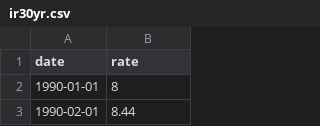
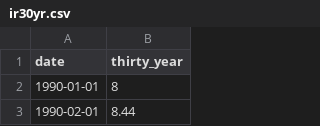
Before and after one commit to 22ermiller/ESGProject, a CSV file: data/ir30yr.csv, drawn as a sheet; only a part is shown.

```diff
--- a/data/ir30yr.csv
+++ b/data/ir30yr.csv
@@ -1,2 +1,2 @@
-date,rate
+date,thirty_year
 1990-01-01,8
```
Also changed, not shown: 8 other files.
